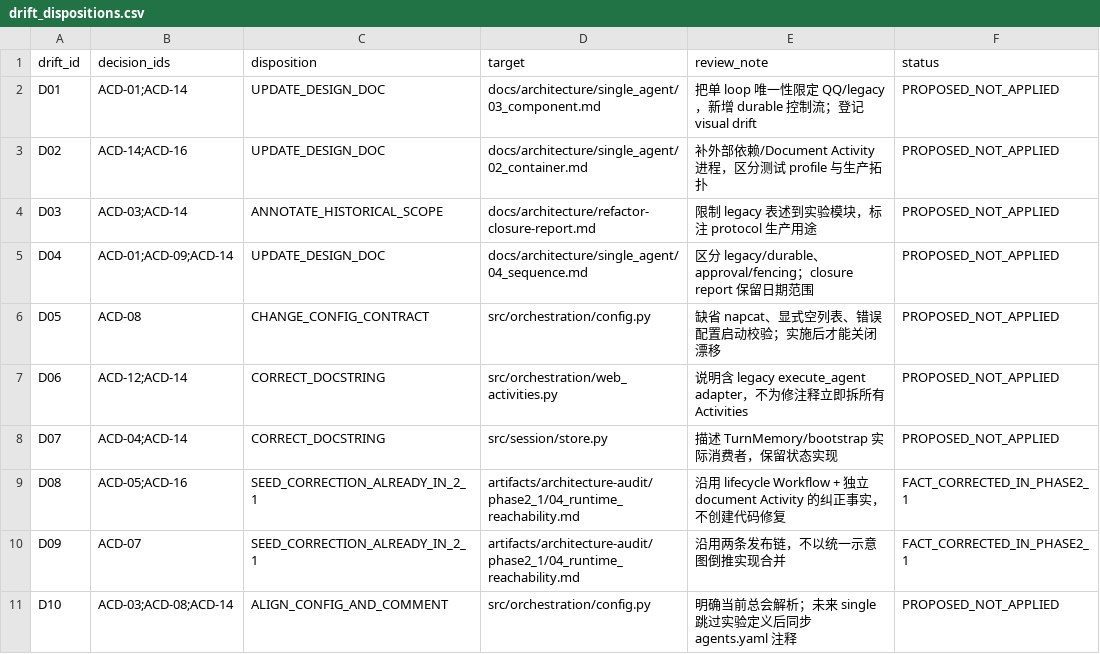
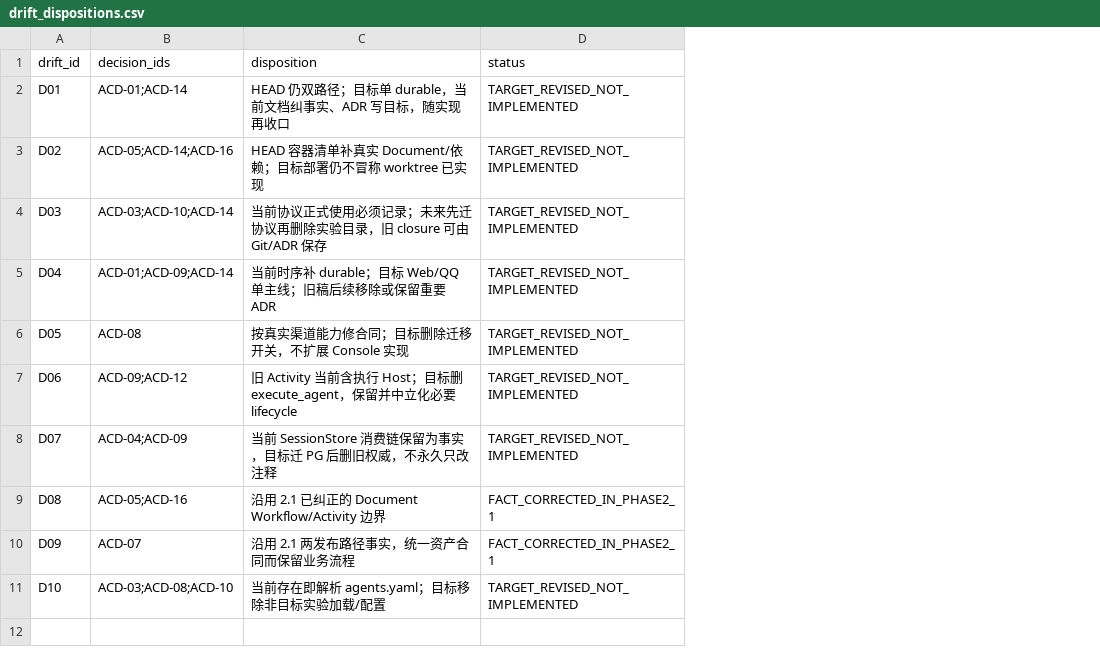
Before and after one commit to k1po9/HpAgent, a CSV file: artifacts/architecture-audit/phase2_2/drift_dispositions.csv, drawn as a sheet; removed rows and columns are numbered as before the commit, all else as after; the diff names each change by its address in the sheet, - before the commit and + after, or states it on an @@ line.

```diff
--- a/artifacts/architecture-audit/phase2_2/drift_dispositions.csv
+++ b/artifacts/architecture-audit/phase2_2/drift_dispositions.csv
-column D (target), rows 2-11: docs/architecture/single_agent/03_component.md | docs/architecture/single_agent/02_container.md | docs/architecture/refactor-closure-report.md | docs/architecture/single_agent/04_sequence.md | src/orchestration/config.py | src/orchestration/web_activities.py | src/session/store.py | artifacts/architecture-audit/phase2_1/04_runtime_reachability.md | artifacts/architecture-audit/phase2_1/04_runtime_reachability.md | src/orchestration/config.py
-column E (review_note), rows 2-11: 把单 loop 唯一性限定 QQ/legacy，新增 durable 控制流；登记 visual drift | 补外部依赖/Document Activity 进程，区分测试 profile 与生产拓扑 | 限制 legacy 表述到实验模块，标注 protocol 生产用途 | 区分 legacy/durable、approval/fencing；closure report 保留日期范围 | 缺省 napcat、显式空列表、错误配置启动校验；实施后才能关闭漂移 | 说明含 legacy execute_agent adapter，不为修注释立即拆所有 Activities | 描述 TurnMemory/bootstrap 实际消费者，保留状态实现 | 沿用 lifecycle Workflow + 独立 document Activity 的纠正事实，不创建代码修复 | 沿用两条发布链，不以统一示意图倒推实现合并 | 明确当前总会解析；未来 single 跳过实验定义后同步 agents.yaml 注释
-C2 (disposition): UPDATE_DESIGN_DOC
+C2 (disposition): HEAD 仍双路径；目标单 durable，当前文档纠事实、ADR 写目标，随实现再收口
-D2:D8 (status): PROPOSED_NOT_APPLIED
+D2:D8 (status): TARGET_REVISED_NOT_IMPLEMENTED
-B3 (decision_ids): ACD-14;ACD-16
+B3 (decision_ids): ACD-05;ACD-14;ACD-16
-C3 (disposition): UPDATE_DESIGN_DOC
+C3 (disposition): HEAD 容器清单补真实 Document/依赖；目标部署仍不冒称 worktree 已实现
-B4 (decision_ids): ACD-03;ACD-14
+B4 (decision_ids): ACD-03;ACD-10;ACD-14
-C4 (disposition): ANNOTATE_HISTORICAL_SCOPE
+C4 (disposition): 当前协议正式使用必须记录；未来先迁协议再删除实验目录，旧 closure 可由 Git/ADR 保存
-C5 (disposition): UPDATE_DESIGN_DOC
+C5 (disposition): 当前时序补 durable；目标 Web/QQ 单主线；旧稿后续移除或保留重要 ADR
-C6 (disposition): CHANGE_CONFIG_CONTRACT
+C6 (disposition): 按真实渠道能力修合同；目标删除迁移开关，不扩展 Console 实现
-B7 (decision_ids): ACD-12;ACD-14
+B7 (decision_ids): ACD-09;ACD-12
-C7 (disposition): CORRECT_DOCSTRING
+C7 (disposition): 旧 Activity 当前含执行 Host；目标删 execute_agent，保留并中立化必要 lifecycle
-B8 (decision_ids): ACD-04;ACD-14
+B8 (decision_ids): ACD-04;ACD-09
-C8 (disposition): CORRECT_DOCSTRING
+C8 (disposition): 当前 SessionStore 消费链保留为事实，目标迁 PG 后删旧权威，不永久只改注释
-C9 (disposition): SEED_CORRECTION_ALREADY_IN_2_1
+C9 (disposition): 沿用 2.1 已纠正的 Document Workflow/Activity 边界
-C10 (disposition): SEED_CORRECTION_ALREADY_IN_2_1
+C10 (disposition): 沿用 2.1 两发布路径事实，统一资产合同而保留业务流程
-B11 (decision_ids): ACD-03;ACD-08;ACD-14
+B11 (decision_ids): ACD-03;ACD-08;ACD-10
-C11 (disposition): ALIGN_CONFIG_AND_COMMENT
+C11 (disposition): 当前存在即解析 agents.yaml；目标移除非目标实验加载/配置
-D11 (status): PROPOSED_NOT_APPLIED
+D11 (status): TARGET_REVISED_NOT_IMPLEMENTED
```
Also changed, not shown: artifacts/architecture-audit/phase2_2/evidence_register.csv, artifacts/architecture-audit/phase2_2/hotspot_dispositions.csv, 19 other files.
